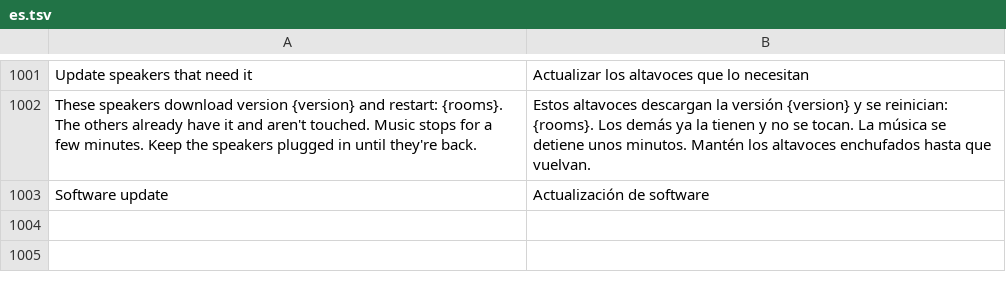
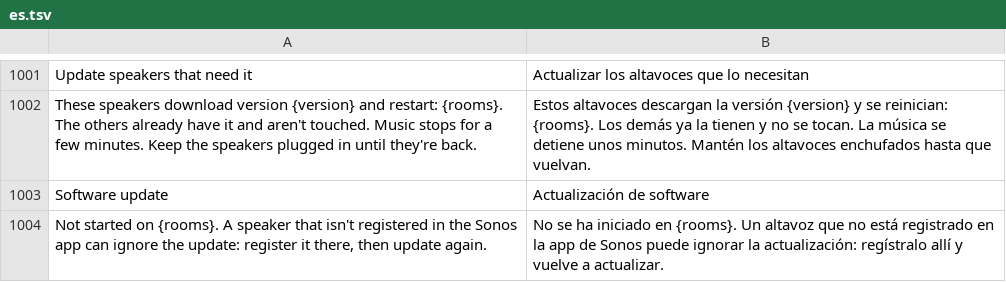
Before and after one commit to ChrispyGee/Roomtone, a TSV file: locales/es.tsv, drawn as a sheet; only a part is shown, gaps mark what is left out; the diff names each change by its address in the sheet, - before the commit and + after, or states it on an @@ line.

```diff
--- a/locales/es.tsv
+++ b/locales/es.tsv
+row 1004: Not started on {rooms}. A speaker that isn't registered in the Sonos app can ignore the update: register it there, then update again. | No se ha iniciado en {rooms}. Un altavoz que no está registrado en la app de Sonos puede ignorar la actualización: regístralo allí y vuelve a actualizar.
```
Also changed, not shown: locales/de.tsv, locales/fr.tsv, 6 other files.
